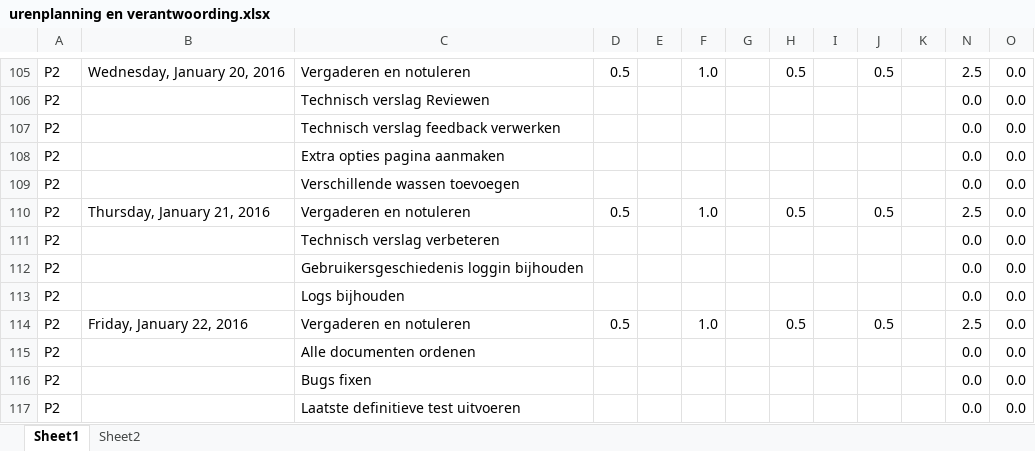
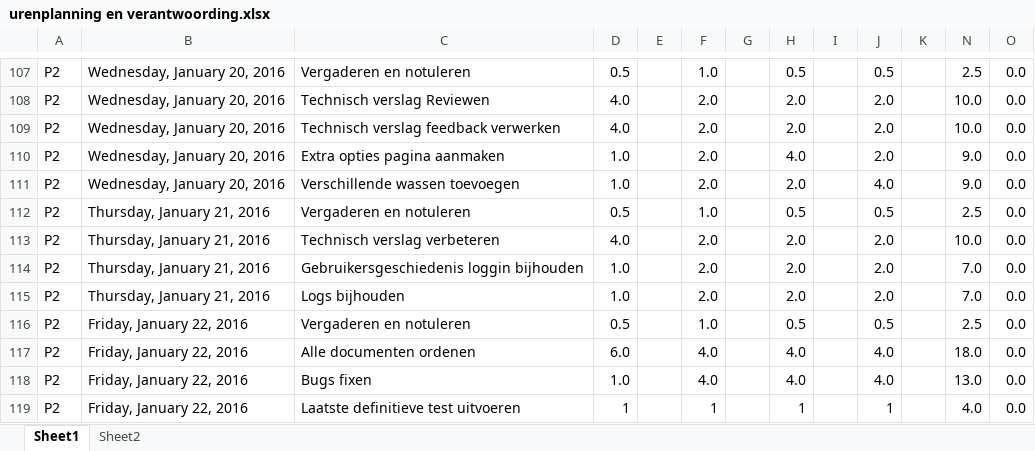
Before and after one commit to jessy100/Themaopdracht6, an Excel workbook: Planning (PvA) en urenverantwoording/urenplanning en verantwoording.xlsx, sheet Sheet1, drawn as a sheet; only a part is shown, gaps mark what is left out; values as stored, in another font and other column widths than the file's, no cell formats; addresses are those after the commit; the diff covers the shown part only; the diff names each change by its address in the sheet, - before the commit and + after, or states it on an @@ line.

```diff
--- a/Planning (PvA) en urenverantwoording/urenplanning en verantwoording.xlsx (sheet Sheet1)
+++ b/Planning (PvA) en urenverantwoording/urenplanning en verantwoording.xlsx (sheet Sheet1)
-B108:B111: (empty)
+B108:B111: Wednesday, January 20, 2016
-D108:D109: (empty)
+D108:D109: 4.0
-F108:F111: (empty)
+F108:F111: 2.0
-H108:H109: (empty)
+H108:H109: 2.0
-J108:J110: (empty)
+J108:J110: 2.0
-N108:N109: 0.0
+N108:N109: 10.0
-D110:D111: (empty)
+D110:D111: 1.0
-H110: (empty)
+H110: 4.0
-N110:N111: 0.0
+N110:N111: 9.0
-H111: (empty)
+H111: 2.0
-J111: (empty)
+J111: 4.0
-B113:B115: (empty)
+B113:B115: Thursday, January 21, 2016
-D113: (empty)
+D113: 4.0
-F113:F115: (empty)
+F113:F115: 2.0
-H113:H115: (empty)
+H113:H115: 2.0
-J113:J115: (empty)
+J113:J115: 2.0
-N113: 0.0
+N113: 10.0
-D114:D115: (empty)
+D114:D115: 1.0
-N114:N115: 0.0
+N114:N115: 7.0
-B117:B119: (empty)
+B117:B119: Friday, January 22, 2016
-D117: (empty)
+D117: 6.0
-F117:F118: (empty)
+F117:F118: 4.0
-H117:H118: (empty)
+H117:H118: 4.0
-J117:J118: (empty)
+J117:J118: 4.0
-N117: 0.0
+N117: 18.0
-D118: (empty)
+D118: 1.0
-N118: 0.0
+N118: 13.0
-D119: (empty)
+D119: 1
-F119: (empty)
+F119: 1
-H119: (empty)
+H119: 1
-J119: (empty)
+J119: 1
-N119: 0.0
+N119: 4.0
```
Also changed, not shown: 6 added rows, 4 removed rows and 80 edited cells elsewhere in this sheet, cell formats, formulas that keep their value.
